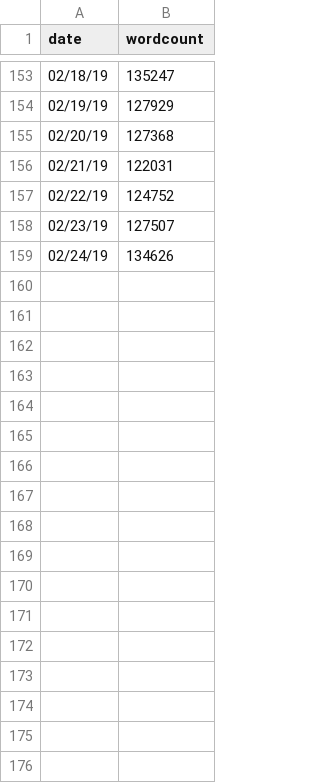
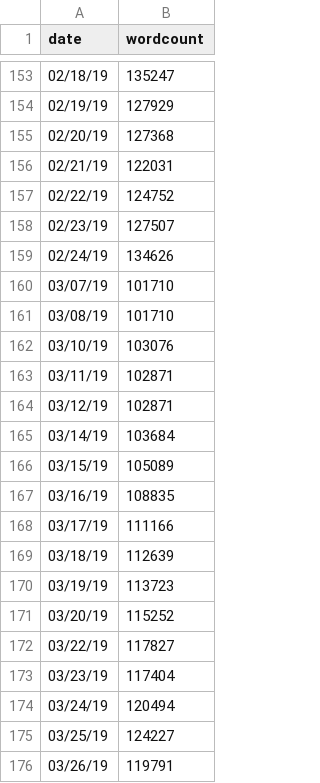
Before and after one commit to realgenekim/graph-git-doc, a CSV file: wordcount.csv, drawn as a sheet; only a part is shown, gaps mark what is left out; the diff names each change by its address in the sheet, - before the commit and + after, or states it on an @@ line.

Commit message:
updated wordcount.csv from google doc

```diff
--- a/wordcount.csv
+++ b/wordcount.csv
+row 160: 03/07/19 | 101710
+row 161: 03/08/19 | 101710
+row 162: 03/10/19 | 103076
+row 163: 03/11/19 | 102871
+row 164: 03/12/19 | 102871
+row 165: 03/14/19 | 103684
+row 166: 03/15/19 | 105089
+row 167: 03/16/19 | 108835
+row 168: 03/17/19 | 111166
+row 169: 03/18/19 | 112639
+row 170: 03/19/19 | 113723
+row 171: 03/20/19 | 115252
+row 172: 03/22/19 | 117827
+row 173: 03/23/19 | 117404
+row 174: 03/24/19 | 120494
+row 175: 03/25/19 | 124227
+row 176: 03/26/19 | 119791
```
